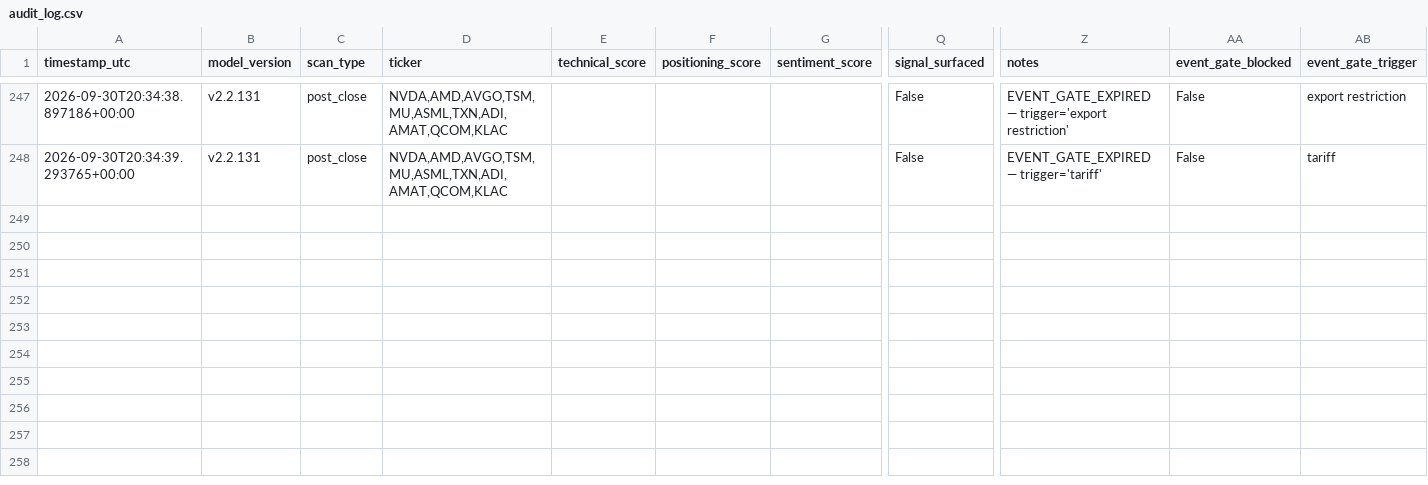
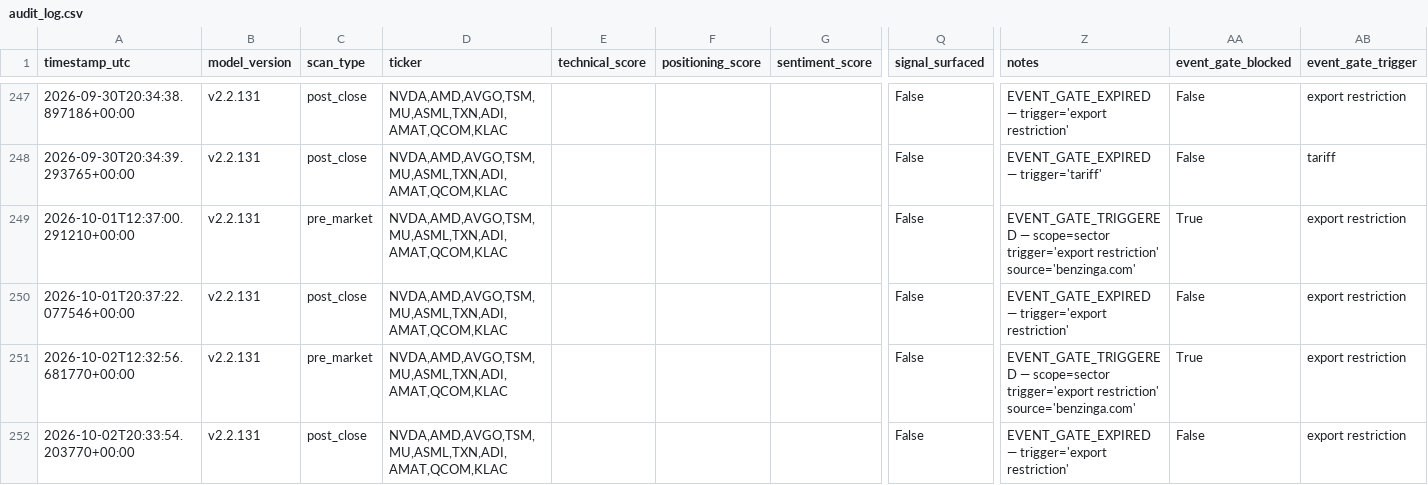
Before and after one commit to MrKoods/StockAnalysis, a CSV file: data/logs/audit_log.csv, drawn as a sheet; only a part is shown, gaps mark what is left out; rows hold the shown columns only; the diff names each change by its address in the sheet, - before the commit and + after, or states it on an @@ line.

```diff
--- a/data/logs/audit_log.csv
+++ b/data/logs/audit_log.csv
+row 249: 2026-10-01T12:37:00.291210+00:00 | v2.2.131 | pre_market | NVDA,AMD,AVGO,TSM,MU,ASML,TXN,ADI,AMAT,QCOM,KLAC |  |  |  | False | EVENT_GATE_TRIGGERED — scope=sector trigger='export restriction' source='benzinga.com' | True | export restriction
+row 250: 2026-10-01T20:37:22.077546+00:00 | v2.2.131 | post_close | NVDA,AMD,AVGO,TSM,MU,ASML,TXN,ADI,AMAT,QCOM,KLAC |  |  |  | False | EVENT_GATE_EXPIRED — trigger='export restriction' | False | export restriction
+row 251: 2026-10-02T12:32:56.681770+00:00 | v2.2.131 | pre_market | NVDA,AMD,AVGO,TSM,MU,ASML,TXN,ADI,AMAT,QCOM,KLAC |  |  |  | False | EVENT_GATE_TRIGGERED — scope=sector trigger='export restriction' source='benzinga.com' | True | export restriction
+row 252: 2026-10-02T20:33:54.203770+00:00 | v2.2.131 | post_close | NVDA,AMD,AVGO,TSM,MU,ASML,TXN,ADI,AMAT,QCOM,KLAC |  |  |  | False | EVENT_GATE_EXPIRED — trigger='export restriction' | False | export restriction
```
Also changed, not shown: paper_trading/paper_trades.csv, 14 other files.
